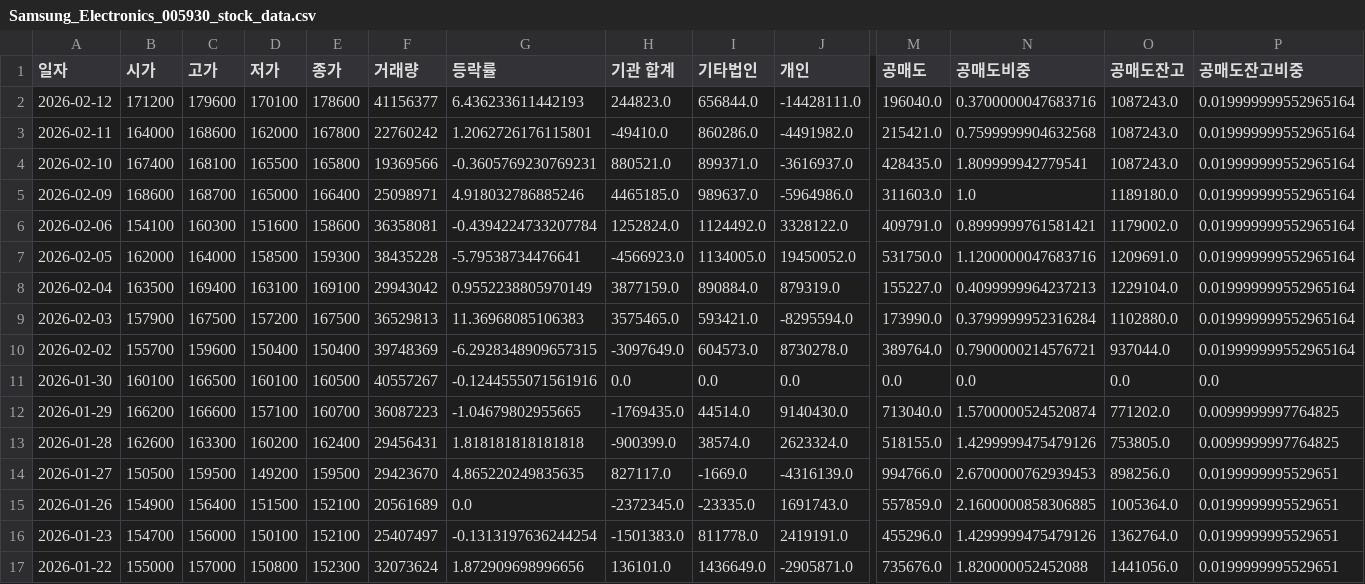
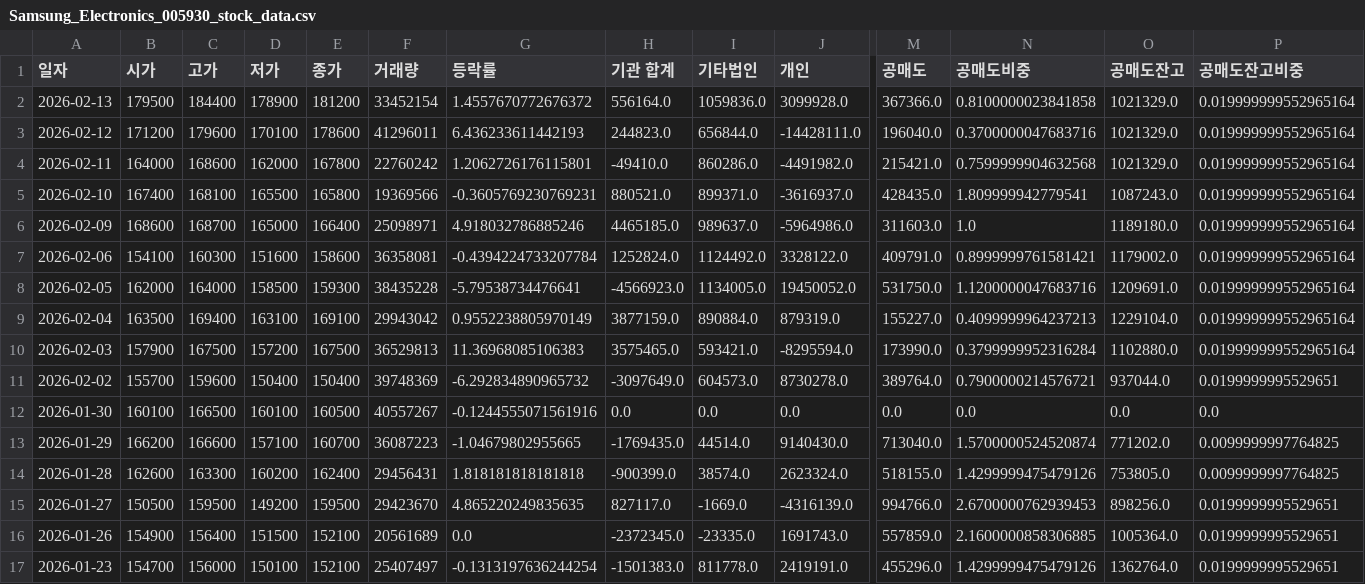
Before and after one commit to ccyun95/Semiconductor_electronic_work, a CSV file: data/Samsung_Electronics_005930_stock_data.csv, drawn as a sheet; only a part is shown, gaps mark what is left out; the shorter side is filled out with more unchanged rows; addresses are those after the commit; rows hold the shown columns only; the diff names each change by its address in the sheet, - before the commit and + after, or states it on an @@ line.

```diff
--- a/data/Samsung_Electronics_005930_stock_data.csv
+++ b/data/Samsung_Electronics_005930_stock_data.csv
+row 2: 2026-02-13 | 179500 | 184400 | 178900 | 181200 | 33452154 | 1.4557670772676372 | 556164.0 | 1059836.0 | 3099928.0 | 367366.0 | 0.8100000023841858 | 1021329.0 | 0.019999999552965164
-F3 (거래량): 41156377
+F3 (거래량): 41296011
-O3:O4 (공매도잔고): 1087243.0
+O3:O4 (공매도잔고): 1021329.0
-G11 (등락률): -6.2928348909657315
+G11 (등락률): -6.292834890965732
-P11 (공매도잔고비중): 0.019999999552965164
+P11 (공매도잔고비중): 0.0199999995529651
```
Also changed, not shown: data/ISC_095340_stock_data.csv, data/Isu_Petasys_007660_stock_data.csv, 16 other files.
